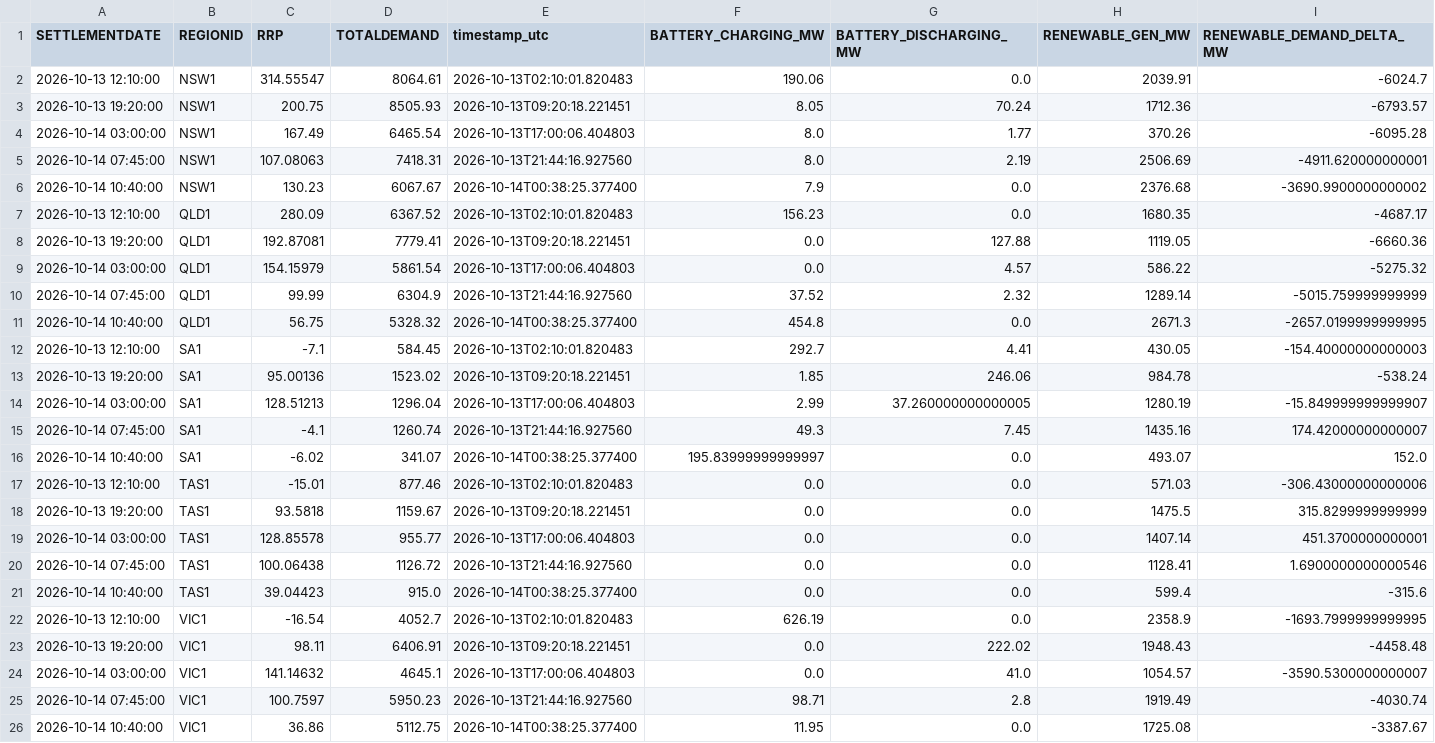
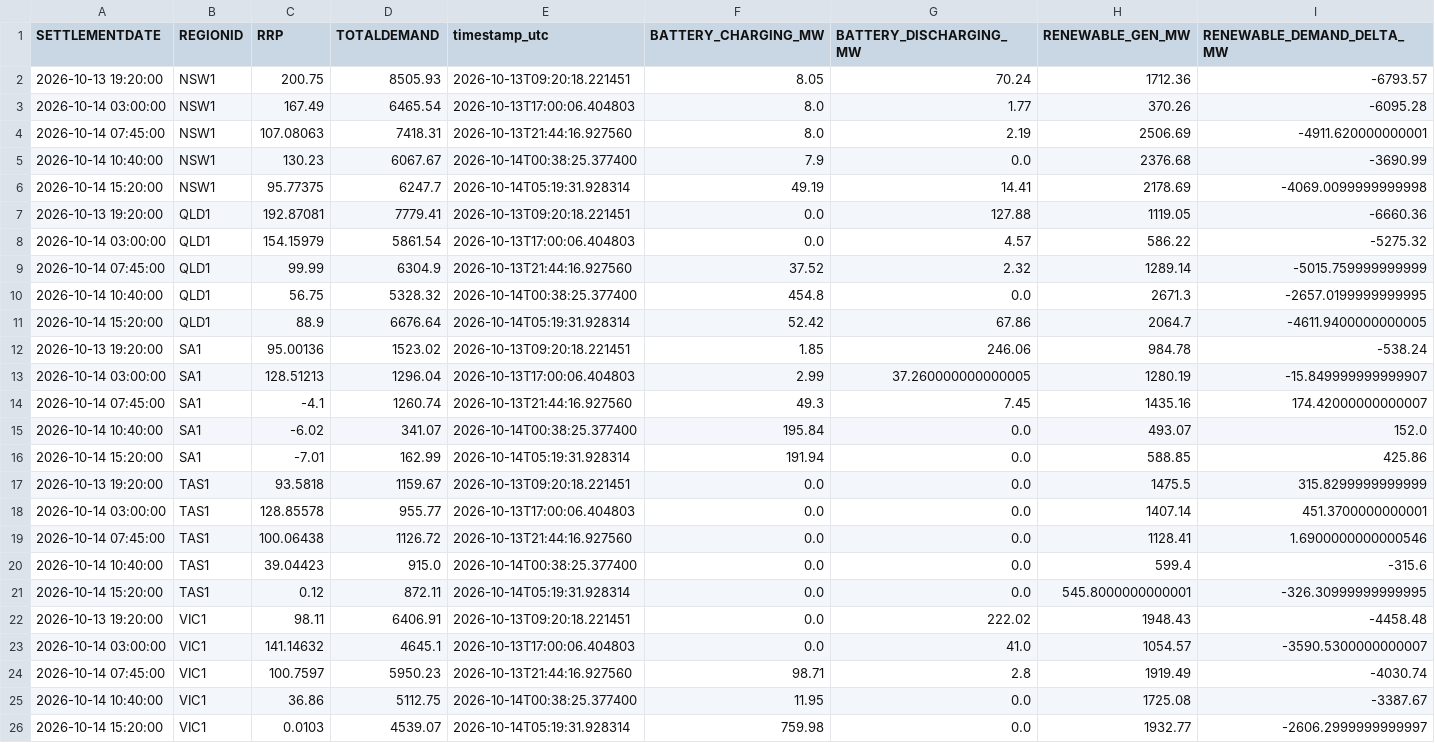
Before and after one commit to rshaw13/au_bess_map, a CSV file: data/regional_market_history_24h.csv, drawn as a sheet.

```diff
--- a/data/regional_market_history_24h.csv
+++ b/data/regional_market_history_24h.csv
@@ -1,3 +1,2 @@
 SETTLEMENTDATE,REGIONID,RRP,TOTALDEMAND,timestamp_utc,BATTERY_CHARGING_MW,BATTERY_DISCHARGING_MW,RENEWABLE_GEN_MW,RENEWABLE_DEMAND_DELTA_MW
-2026-10-13 12:10:00,NSW1,314.55547,8064.61,2026-10-13T02:10:01.820483,190.06,0.0,2039.91,-6024.7
 2026-10-13 19:20:00,NSW1,200.75,8505.93,2026-10-13T09:20:18.221451,8.05,70.24,1712.36,-6793.57
@@ -5,4 +4,4 @@ SETTLEMENTDATE,REGIONID,RRP,TOTALDEMAND,timestamp_utc,BATTERY_CHARGING_MW,BATTER
 2026-10-14 07:45:00,NSW1,107.08063,7418.31,2026-10-13T21:44:16.927560,8.0,2.19,2506.69,-4911.620000000001
-2026-10-14 10:40:00,NSW1,130.23,6067.67,2026-10-14T00:38:25.377400,7.9,0.0,2376.68,-3690.9900000000002
-2026-10-13 12:10:00,QLD1,280.09,6367.52,2026-10-13T02:10:01.820483,156.23,0.0,1680.35,-4687.17
+2026-10-14 10:40:00,NSW1,130.23,6067.67,2026-10-14T00:38:25.377400,7.9,0.0,2376.68,-3690.99
+2026-10-14 15:20:00,NSW1,95.77375,6247.7,2026-10-14T05:19:31.928314,49.19,14.41,2178.69,-4069.0099999999998
 2026-10-13 19:20:00,QLD1,192.87081,7779.41,2026-10-13T09:20:18.221451,0.0,127.88,1119.05,-6660.36
@@ -11,3 +10,3 @@ SETTLEMENTDATE,REGIONID,RRP,TOTALDEMAND,timestamp_utc,BATTERY_CHARGING_MW,BATTER
 2026-10-14 10:40:00,QLD1,56.75,5328.32,2026-10-14T00:38:25.377400,454.8,0.0,2671.3,-2657.0199999999995
-2026-10-13 12:10:00,SA1,-7.1,584.45,2026-10-13T02:10:01.820483,292.7,4.41,430.05,-154.40000000000003
+2026-10-14 15:20:00,QLD1,88.9,6676.64,2026-10-14T05:19:31.928314,52.42,67.86,2064.7,-4611.9400000000005
 2026-10-13 19:20:00,SA1,95.00136,1523.02,2026-10-13T09:20:18.221451,1.85,246.06,984.78,-538.24
@@ -15,4 +14,4 @@ SETTLEMENTDATE,REGIONID,RRP,TOTALDEMAND,timestamp_utc,BATTERY_CHARGING_MW,BATTER
 2026-10-14 07:45:00,SA1,-4.1,1260.74,2026-10-13T21:44:16.927560,49.3,7.45,1435.16,174.42000000000007
-2026-10-14 10:40:00,SA1,-6.02,341.07,2026-10-14T00:38:25.377400,195.83999999999997,0.0,493.07,152.0
-2026-10-13 12:10:00,TAS1,-15.01,877.46,2026-10-13T02:10:01.820483,0.0,0.0,571.03,-306.43000000000006
+2026-10-14 10:40:00,SA1,-6.02,341.07,2026-10-14T00:38:25.377400,195.84,0.0,493.07,152.0
+2026-10-14 15:20:00,SA1,-7.01,162.99,2026-10-14T05:19:31.928314,191.94,0.0,588.85,425.86
 2026-10-13 19:20:00,TAS1,93.5818,1159.67,2026-10-13T09:20:18.221451,0.0,0.0,1475.5,315.8299999999999
@@ -21,3 +20,3 @@ SETTLEMENTDATE,REGIONID,RRP,TOTALDEMAND,timestamp_utc,BATTERY_CHARGING_MW,BATTER
 2026-10-14 10:40:00,TAS1,39.04423,915.0,2026-10-14T00:38:25.377400,0.0,0.0,599.4,-315.6
-2026-10-13 12:10:00,VIC1,-16.54,4052.7,2026-10-13T02:10:01.820483,626.19,0.0,2358.9,-1693.7999999999995
+2026-10-14 15:20:00,TAS1,0.12,872.11,2026-10-14T05:19:31.928314,0.0,0.0,545.8000000000001,-326.30999999999995
 2026-10-13 19:20:00,VIC1,98.11,6406.91,2026-10-13T09:20:18.221451,0.0,222.02,1948.43,-4458.48
@@ -26 +25,2 @@ SETTLEMENTDATE,REGIONID,RRP,TOTALDEMAND,timestamp_utc,BATTERY_CHARGING_MW,BATTER
 2026-10-14 10:40:00,VIC1,36.86,5112.75,2026-10-14T00:38:25.377400,11.95,0.0,1725.08,-3387.67
+2026-10-14 15:20:00,VIC1,0.0103,4539.07,2026-10-14T05:19:31.928314,759.98,0.0,1932.77,-2606.2999999999997
```
Also changed, not shown: data/bess_history_24h.csv, data/latest_bess_data.csv, 1 other file.
